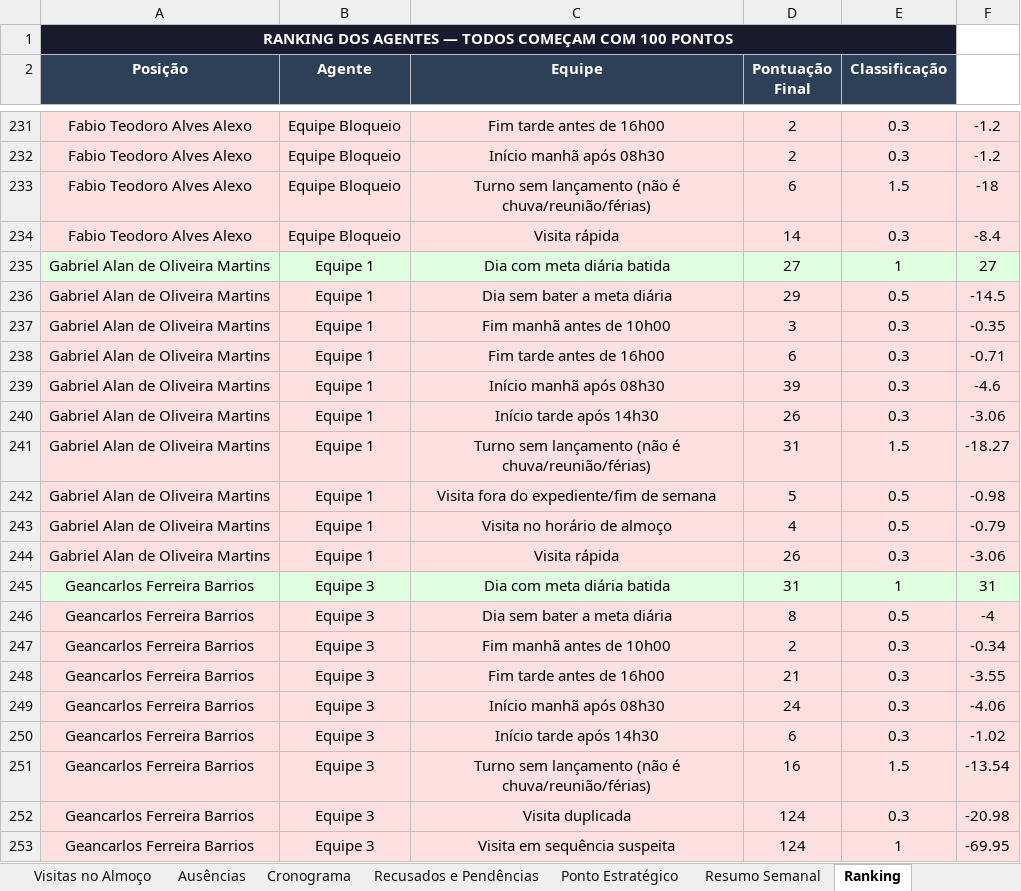
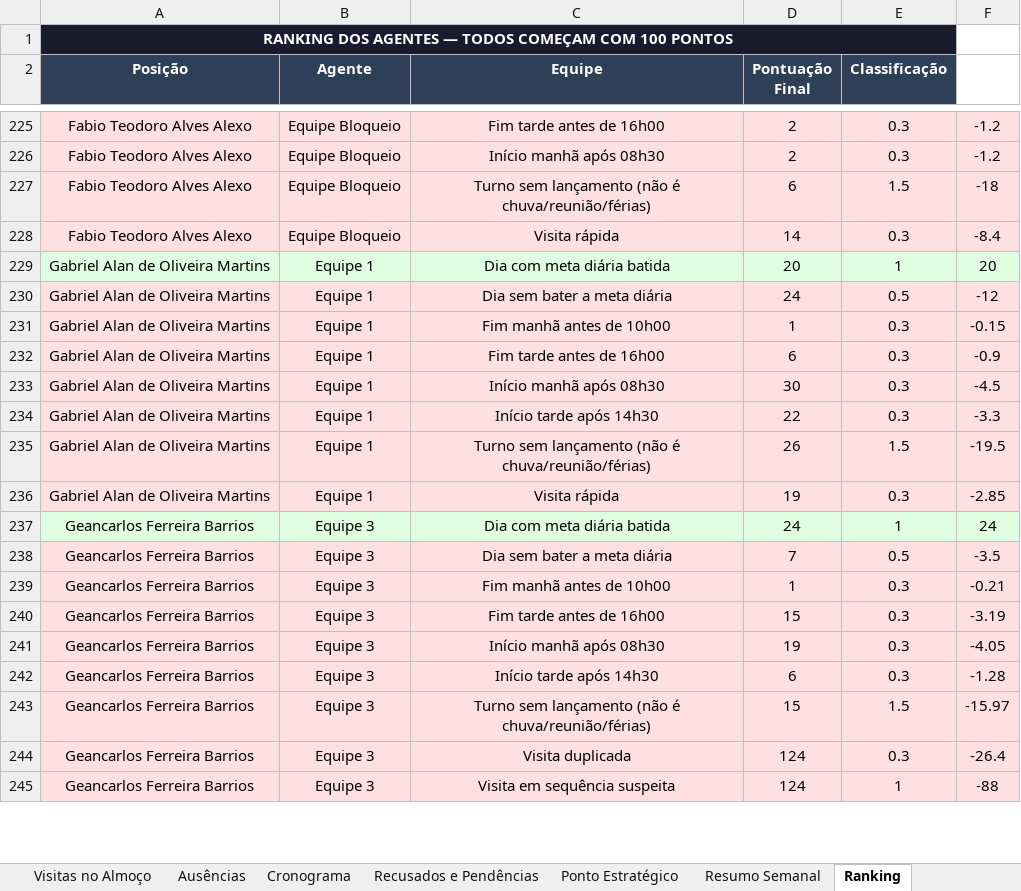
Before and after one commit to LucsDevPro/Sentinela, an Excel workbook: data/Analise_Consolidada.xlsx, sheet Ranking, drawn as a sheet; only a part is shown, gaps mark what is left out; values as stored, in another font and other column widths than the file's, no borders; removed rows and columns are numbered as before the commit, all else as after; the diff covers the shown part only; the diff names each change by its address in the sheet, - before the commit and + after, or states it on an @@ line.

```diff
--- a/data/Analise_Consolidada.xlsx (sheet Ranking)
+++ b/data/Analise_Consolidada.xlsx (sheet Ranking)
@@ column A (Posição) renumbered between rows 9 and 422 @@
-D229 (Pontuação Final): 27
+D229 (Pontuação Final): 20
-F229: 27
+F229: 20
-D230 (Pontuação Final): 29
+D230 (Pontuação Final): 24
-F230: -14.5
+F230: -12
-D231 (Pontuação Final): 3
+D231 (Pontuação Final): 1
-F231: -0.35
+F231: -0.15
-F232: -0.71
+F232: -0.9
-D233 (Pontuação Final): 39
+D233 (Pontuação Final): 30
-F233: -4.6
+F233: -4.5
-D234 (Pontuação Final): 26
+D234 (Pontuação Final): 22
-F234: -3.06
+F234: -3.3
-D235 (Pontuação Final): 31
+D235 (Pontuação Final): 26
-F235: -18.27
+F235: -19.5
-row 242: Gabriel Alan de Oliveira Martins | Equipe 1 | Visita fora do expediente/fim de semana | 5 | 0.5 | -0.98
-row 243: Gabriel Alan de Oliveira Martins | Equipe 1 | Visita no horário de almoço | 4 | 0.5 | -0.79
-D236 (Pontuação Final): 26
+D236 (Pontuação Final): 19
-F236: -3.06
+F236: -2.85
-D237 (Pontuação Final): 31
+D237 (Pontuação Final): 24
-F237: 31
+F237: 24
-D238 (Pontuação Final): 8
+D238 (Pontuação Final): 7
-F238: -4
+F238: -3.5
-D239 (Pontuação Final): 2
+D239 (Pontuação Final): 1
-F239: -0.34
+F239: -0.21
-D240 (Pontuação Final): 21
+D240 (Pontuação Final): 15
-F240: -3.55
+F240: -3.19
-D241 (Pontuação Final): 24
+D241 (Pontuação Final): 19
-F241: -4.06
+F241: -4.05
-F242: -1.02
+F242: -1.28
-D243 (Pontuação Final): 16
+D243 (Pontuação Final): 15
-F243: -13.54
+F243: -15.97
-F244: -20.98
+F244: -26.4
-F245: -69.95
+F245: -88
```
Also changed, not shown: 68 added rows, 81 removed rows and 630 edited cells elsewhere in this sheet, sheet Resumo Semanal, sheet Ausências, sheet Fora do Expediente, sheet Por Área, sheet Visitas Acima de 15min, sheet Visitas no Almoço, 7 more sheets, data/historico/semana_318.xlsx, data/historico/semana_319.xlsx, 16 other files.
